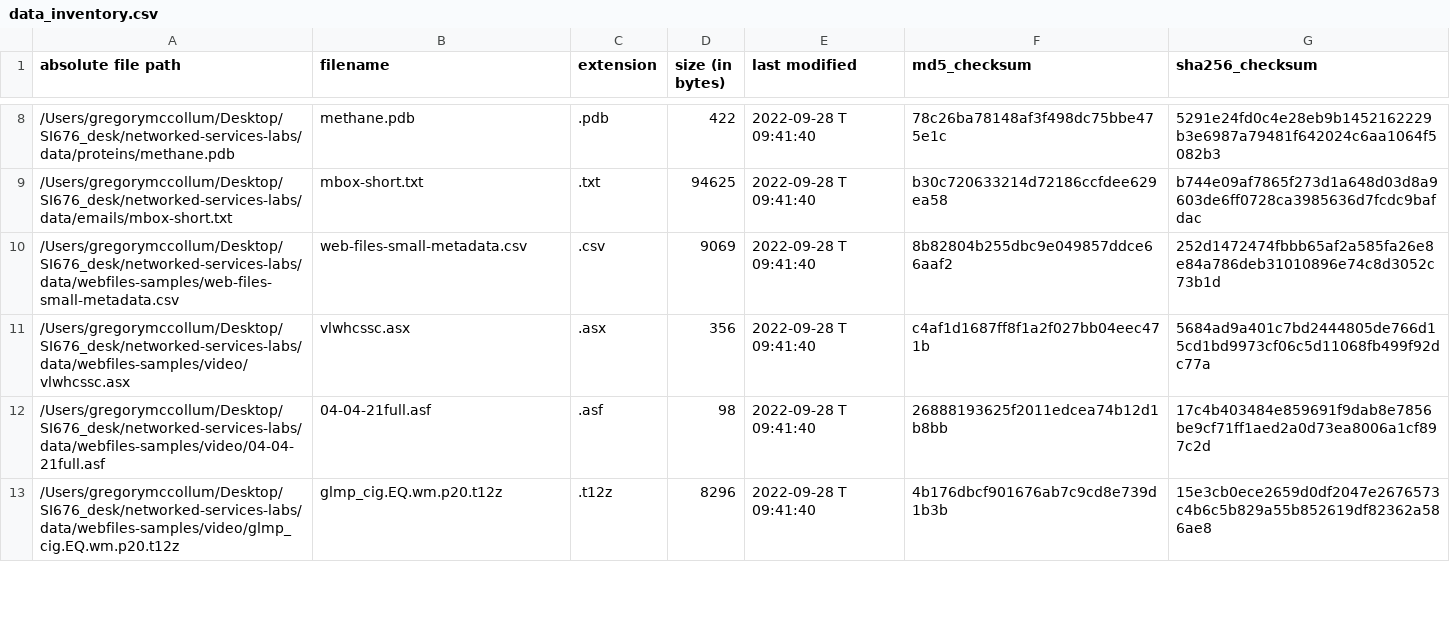
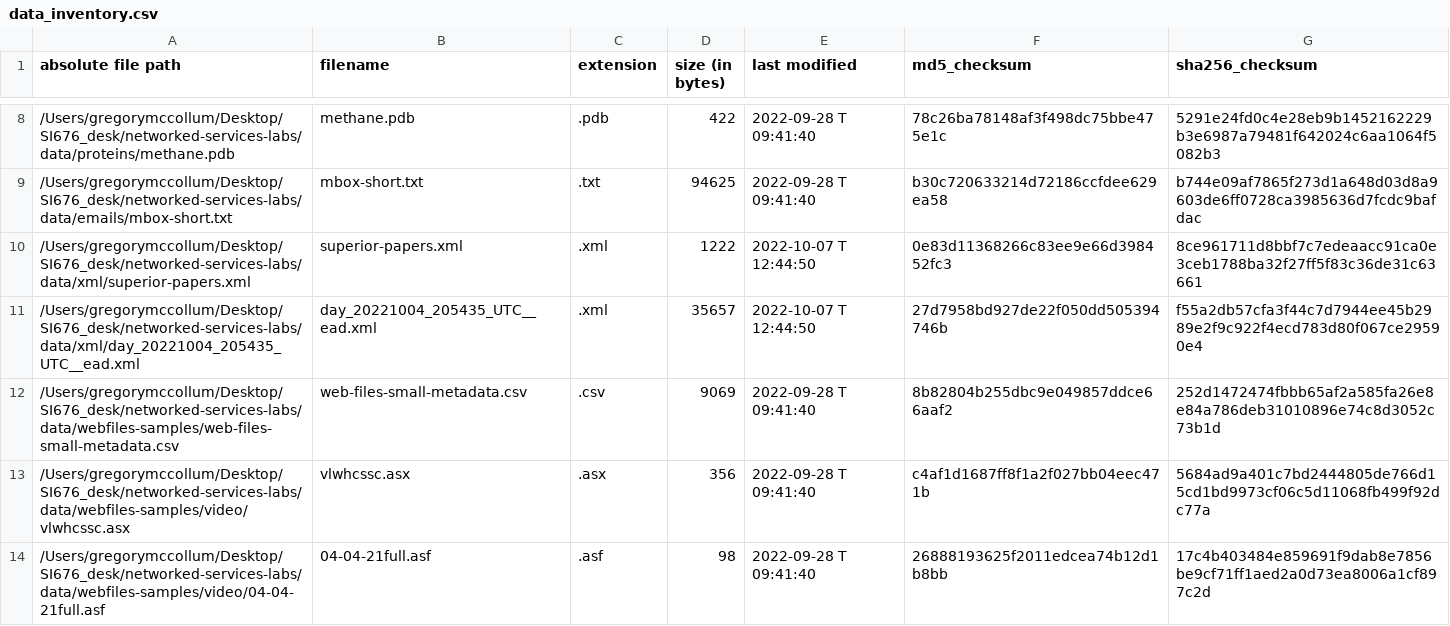
Before and after one commit to GregMcC5/si676_assignment1, a CSV file: data_inventory.csv, drawn as a sheet; only a part is shown, gaps mark what is left out; the shorter side is filled out with more unchanged rows.

Commit message:
Update inventory, README

```diff
--- a/data_inventory.csv
+++ b/data_inventory.csv
@@ -9,2 +9,4 @@ absolute file path,filename,extension,size (in bytes),last modified,md5_checksum
 /Users/gregorymccollum/Desktop/SI676_desk/networked-services-labs/data/emails/mbox-short.txt,mbox-short.txt,.txt,94625,2022-09-28 T 09:41:40,b30c720633214d72186ccfdee629ea58,b744e09af7865f273d1a648d03d8a9603de6ff0728ca3985636d7fcdc9bafdac
+/Users/gregorymccollum/Desktop/SI676_desk/networked-services-labs/data/xml/superior-papers.xml,superior-papers.xml,.xml,1222,2022-10-07 T 12:44:50,0e83d11368266c83ee9e66d398452fc3,8ce961711d8bbf7c7edeaacc91ca0e3ceb1788ba32f27ff5f83c36de31c63661
+/Users/gregorymccollum/Desktop/SI676_desk/networked-services-labs/data/xml/day_20221004_205435_UTC__ead.xml,day_20221004_205435_UTC__ead.xml,.xml,35657,2022-10-07 T 12:44:50,27d7958bd927de22f050dd505394746b,f55a2db57cfa3f44c7d7944ee45b2989e2f9c922f4ecd783d80f067ce29590e4
 /Users/gregorymccollum/Desktop/SI676_desk/networked-services-labs/data/webfiles-samples/web-files-small-metadata.csv,web-files-small-metadata.csv,.csv,9069,2022-09-28 T 09:41:40,8b82804b255dbc9e049857ddce66aaf2,252d1472474fbbb65af2a585fa26e8e84a786deb31010896e74c8d3052c73b1d
```
Also changed, not shown: 1 other file.
